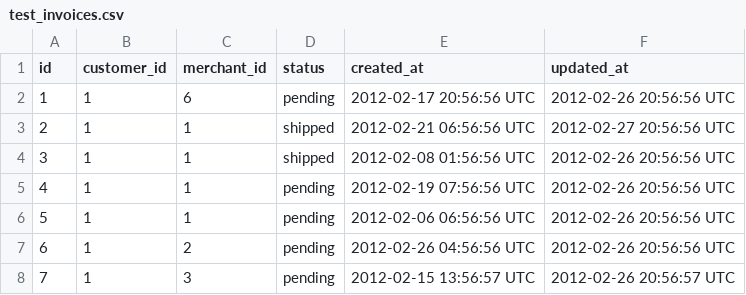
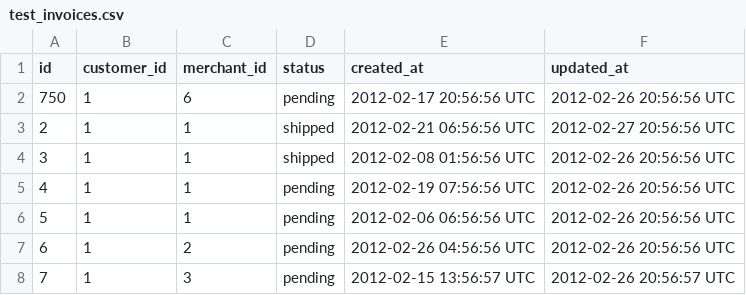
Before and after one commit to adamhundley/black_thursday, a CSV file: data/test_invoices.csv, drawn as a sheet; only a part is shown.

```diff
--- a/data/test_invoices.csv
+++ b/data/test_invoices.csv
@@ -1,3 +1,3 @@
 id,customer_id,merchant_id,status,created_at,updated_at
-1,1,6,pending,2012-02-17 20:56:56 UTC,2012-02-26 20:56:56 UTC
+750,1,6,pending,2012-02-17 20:56:56 UTC,2012-02-26 20:56:56 UTC
 2,1,1,shipped,2012-02-21 06:56:56 UTC,2012-02-27 20:56:56 UTC
```
Also changed, not shown: 2 other files.
